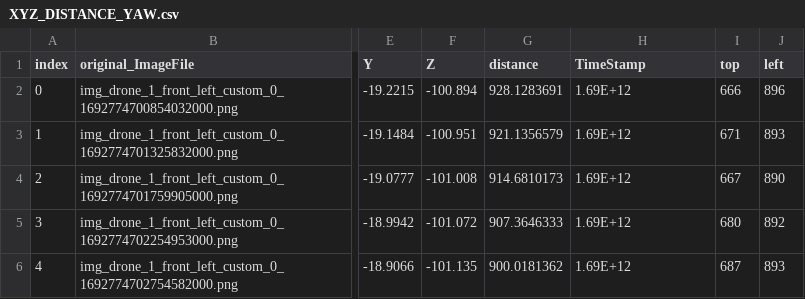
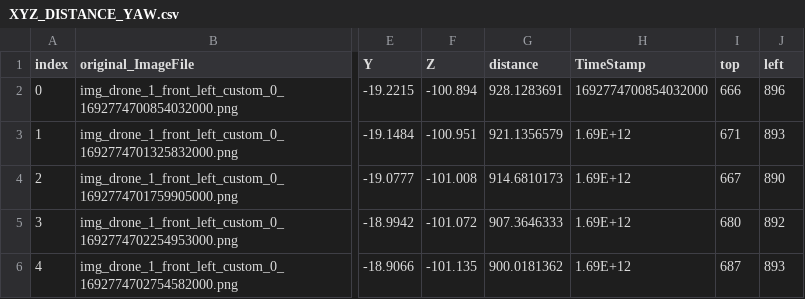
Before and after one commit to SJTU-MKH/transfer_frame_pose, a CSV file: transfer_pose/data/XYZ_DISTANCE_YAW.csv, drawn as a sheet; only a part is shown, gaps mark what is left out; the diff names each change by its address in the sheet, - before the commit and + after, or states it on an @@ line.

```diff
--- a/transfer_pose/data/XYZ_DISTANCE_YAW.csv
+++ b/transfer_pose/data/XYZ_DISTANCE_YAW.csv
-H2 (TimeStamp): 1.69E+12
+H2 (TimeStamp): 1692774700854032000
```
Also changed, not shown: 6 other files.
